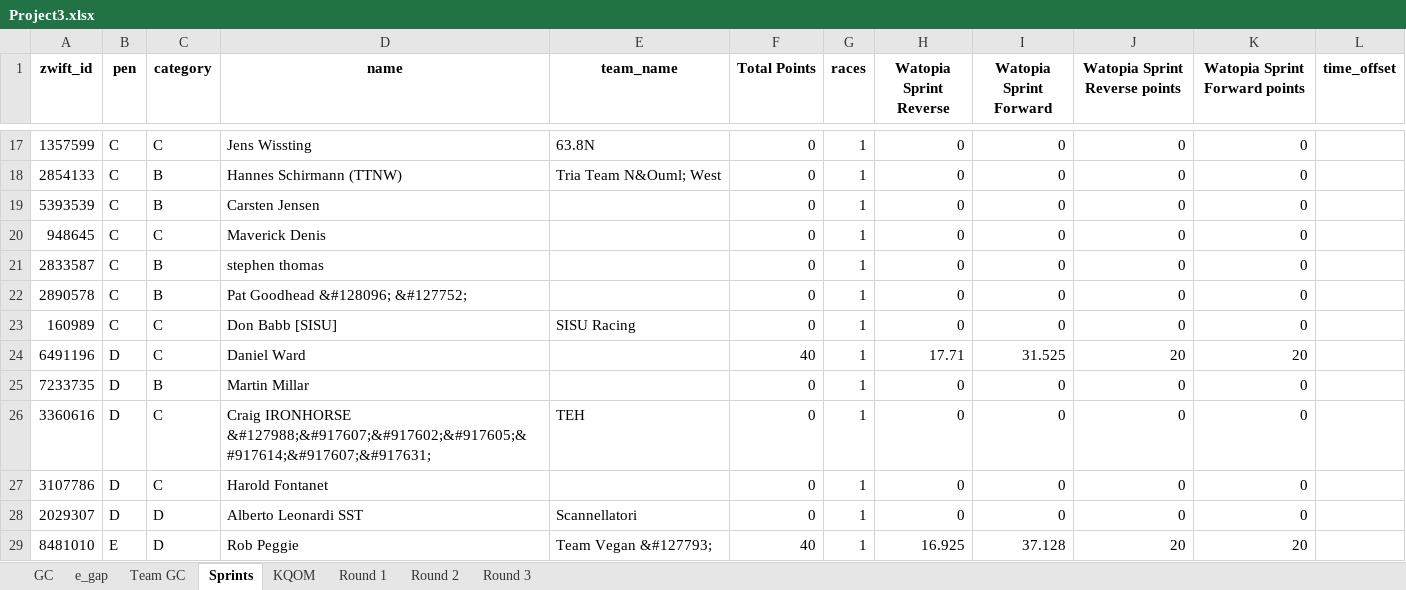
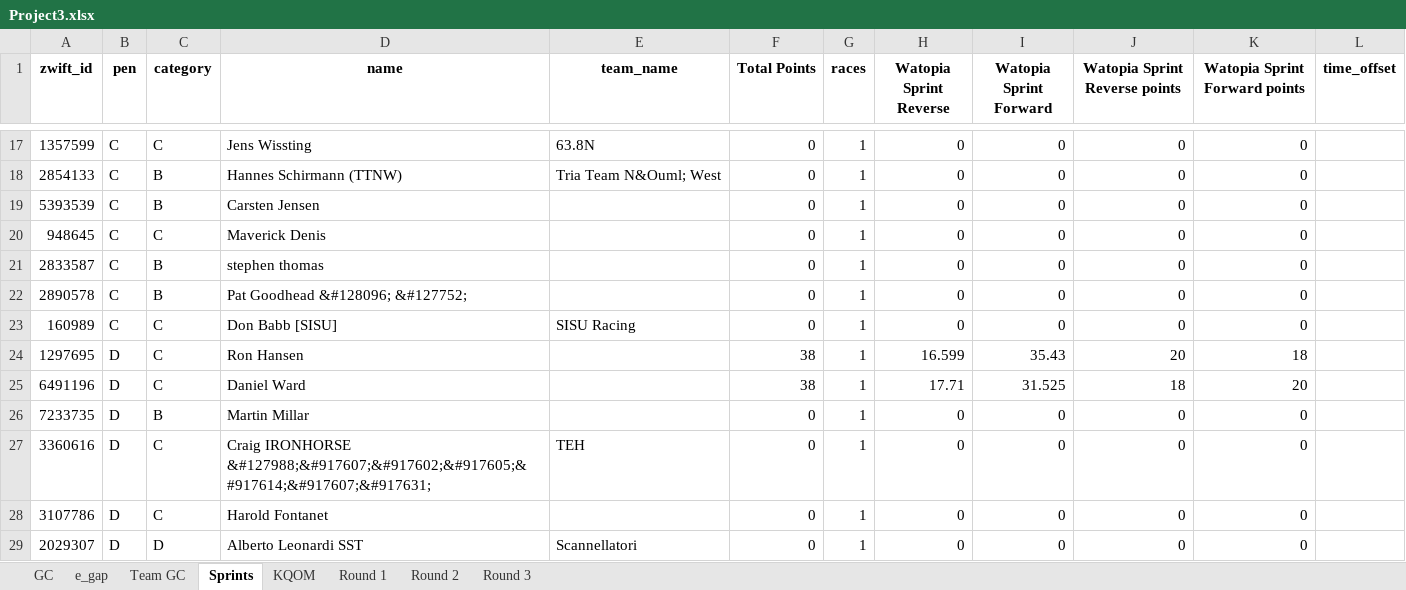
Before and after one commit to gleesonm1/TNP_results, an Excel workbook: Project3/Project3.xlsx, sheet Sprints, drawn as a sheet; only a part is shown, gaps mark what is left out; the shorter side is filled out with more unchanged rows; values as stored, in another font and other column widths than the file's, no borders; addresses are those after the commit; the diff names each change by its address in the sheet, - before the commit and + after, or states it on an @@ line.

```diff
--- a/Project3/Project3.xlsx (sheet Sprints)
+++ b/Project3/Project3.xlsx (sheet Sprints)
+row 24: 1297695 | D | C | Ron Hansen |  | 38 | 1 | 16.599 | 35.43 | 20 | 18
-F25 (Total Points): 40
+F25 (Total Points): 38
-J25 (Watopia Sprint Reverse points): 20
+J25 (Watopia Sprint Reverse points): 18
```
Also changed, not shown: sheet KQOM, sheet GC, sheet Round 1, sheet e_gap.
